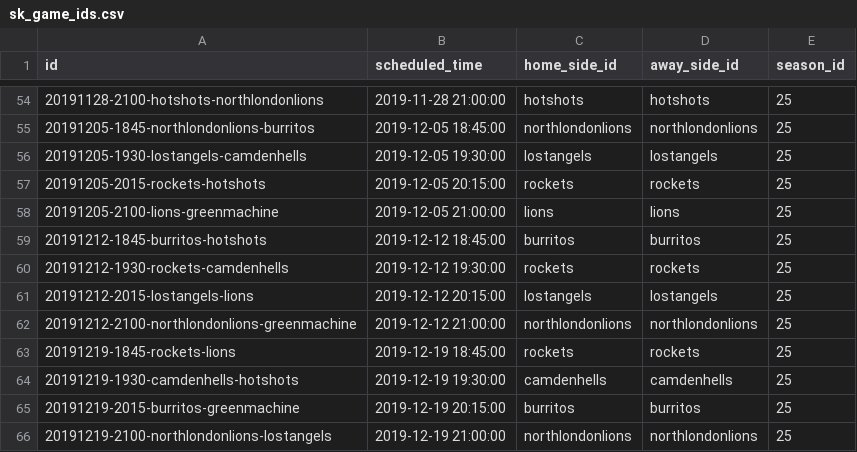
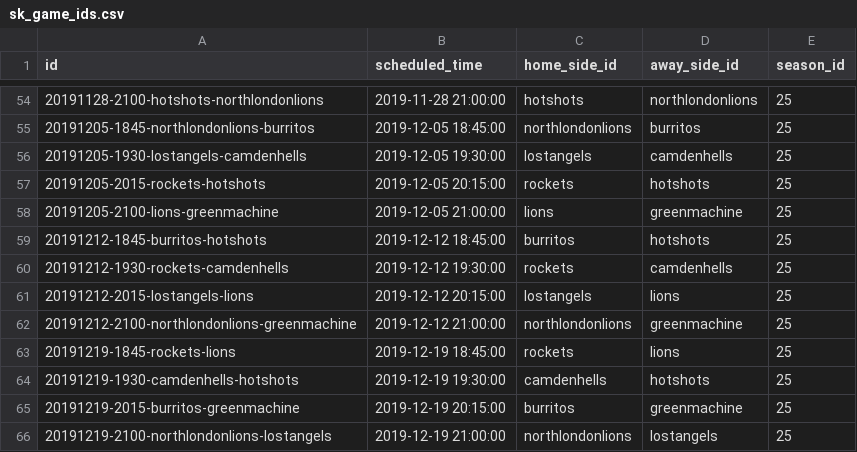
Before and after one commit to zilupe/thegame.report-data, a CSV file: raw_data/sk_game_ids.csv, drawn as a sheet; only a part is shown, gaps mark what is left out; the diff covers the shown part only.

Commit message:
Fix away side id

```diff
--- a/raw_data/sk_game_ids.csv
+++ b/raw_data/sk_game_ids.csv
@@ -54,13 +54,13 @@ id,scheduled_time,home_side_id,away_side_id,season_id
-20191128-2100-hotshots-northlondonlions,2019-11-28 21:00:00,hotshots,hotshots,25
-20191205-1845-northlondonlions-burritos,2019-12-05 18:45:00,northlondonlions,northlondonlions,25
-20191205-1930-lostangels-camdenhells,2019-12-05 19:30:00,lostangels,lostangels,25
-20191205-2015-rockets-hotshots,2019-12-05 20:15:00,rockets,rockets,25
-20191205-2100-lions-greenmachine,2019-12-05 21:00:00,lions,lions,25
-20191212-1845-burritos-hotshots,2019-12-12 18:45:00,burritos,burritos,25
-20191212-1930-rockets-camdenhells,2019-12-12 19:30:00,rockets,rockets,25
-20191212-2015-lostangels-lions,2019-12-12 20:15:00,lostangels,lostangels,25
-20191212-2100-northlondonlions-greenmachine,2019-12-12 21:00:00,northlondonlions,northlondonlions,25
-20191219-1845-rockets-lions,2019-12-19 18:45:00,rockets,rockets,25
-20191219-1930-camdenhells-hotshots,2019-12-19 19:30:00,camdenhells,camdenhells,25
-20191219-2015-burritos-greenmachine,2019-12-19 20:15:00,burritos,burritos,25
-20191219-2100-northlondonlions-lostangels,2019-12-19 21:00:00,northlondonlions,northlondonlions,25
+20191128-2100-hotshots-northlondonlions,2019-11-28 21:00:00,hotshots,northlondonlions,25
+20191205-1845-northlondonlions-burritos,2019-12-05 18:45:00,northlondonlions,burritos,25
+20191205-1930-lostangels-camdenhells,2019-12-05 19:30:00,lostangels,camdenhells,25
+20191205-2015-rockets-hotshots,2019-12-05 20:15:00,rockets,hotshots,25
+20191205-2100-lions-greenmachine,2019-12-05 21:00:00,lions,greenmachine,25
+20191212-1845-burritos-hotshots,2019-12-12 18:45:00,burritos,hotshots,25
+20191212-1930-rockets-camdenhells,2019-12-12 19:30:00,rockets,camdenhells,25
+20191212-2015-lostangels-lions,2019-12-12 20:15:00,lostangels,lions,25
+20191212-2100-northlondonlions-greenmachine,2019-12-12 21:00:00,northlondonlions,greenmachine,25
+20191219-1845-rockets-lions,2019-12-19 18:45:00,rockets,lions,25
+20191219-1930-camdenhells-hotshots,2019-12-19 19:30:00,camdenhells,hotshots,25
+20191219-2015-burritos-greenmachine,2019-12-19 20:15:00,burritos,greenmachine,25
+20191219-2100-northlondonlions-lostangels,2019-12-19 21:00:00,northlondonlions,lostangels,25
```
Also changed, not shown: 27 edited cells elsewhere in this file, 1 other file.
